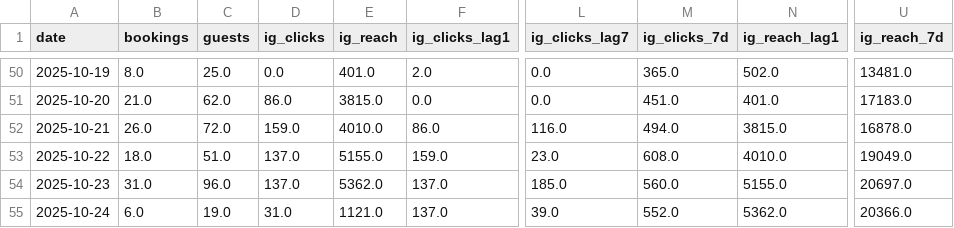
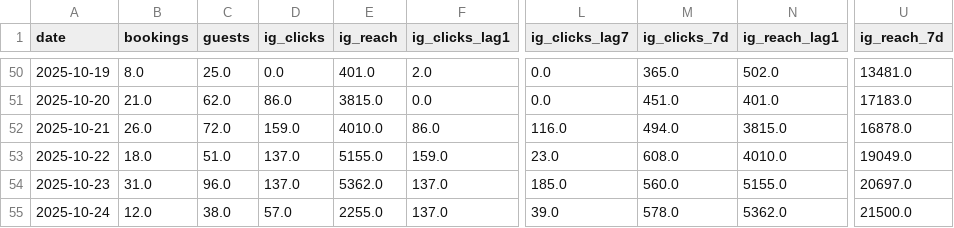
Before and after one commit to dan-octuskc/brass-monkey-booking-visualizer, a CSV file: booking_outputs/marketing_vs_bookings.csv, drawn as a sheet; only a part is shown, gaps mark what is left out; the diff names each change by its address in the sheet, - before the commit and + after, or states it on an @@ line.

```diff
--- a/booking_outputs/marketing_vs_bookings.csv
+++ b/booking_outputs/marketing_vs_bookings.csv
-B55 (bookings): 6.0
+B55 (bookings): 12.0
-C55 (guests): 19.0
+C55 (guests): 38.0
-D55 (ig_clicks): 31.0
+D55 (ig_clicks): 57.0
-E55 (ig_reach): 1121.0
+E55 (ig_reach): 2255.0
-M55 (ig_clicks_7d): 552.0
+M55 (ig_clicks_7d): 578.0
-U55 (ig_reach_7d): 20366.0
+U55 (ig_reach_7d): 21500.0
```
Also changed, not shown: booking_outputs/cumulative_asof_snapshot.csv, booking_outputs/daily_snapshot.csv, 1 other file.
